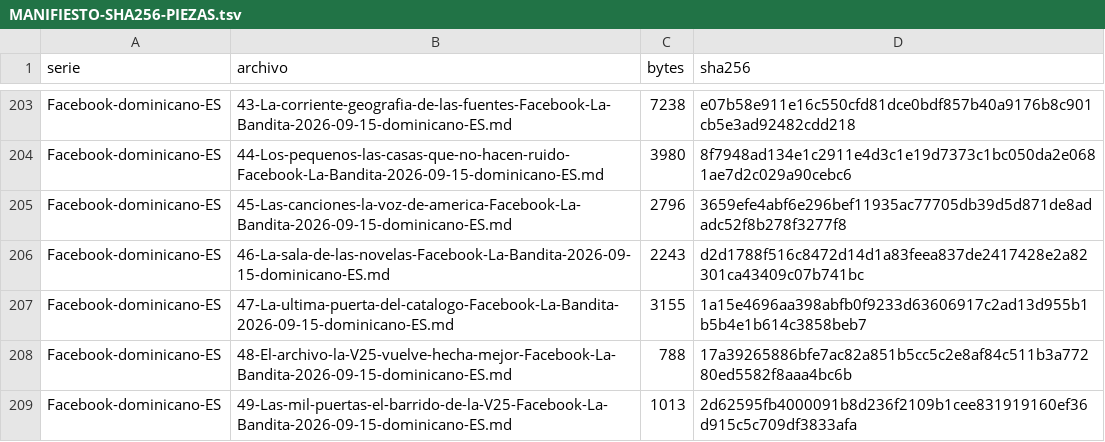
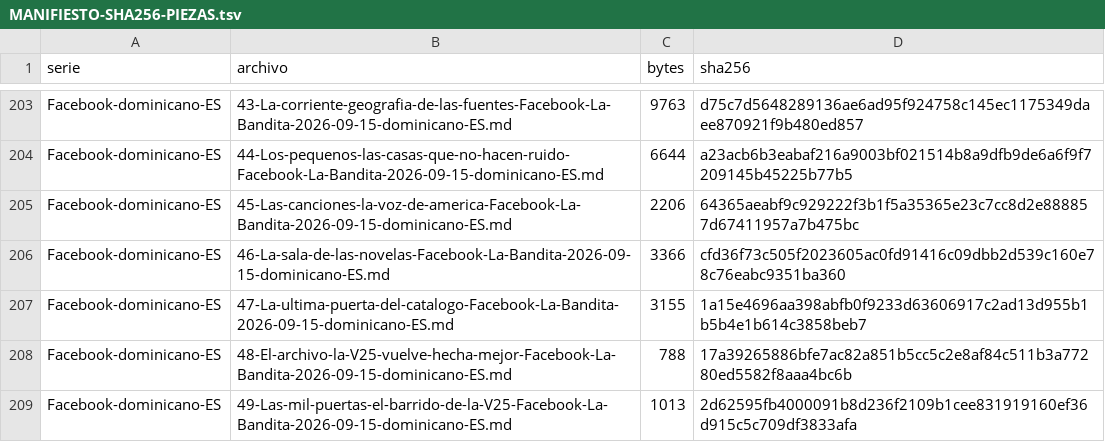
Before and after one commit to Alex17273747576777/la-bandita-archivo, a TSV file: Arena-Reimagined/02-ARCHIVO/evidencia-29oct/aseguramiento-29oct/MANIFIESTO-SHA256-PIEZAS.tsv, drawn as a sheet; only a part is shown, gaps mark what is left out; the diff covers the shown part only; the diff names each change by its address in the sheet, - before the commit and + after, or states it on an @@ line.

```diff
--- a/Arena-Reimagined/02-ARCHIVO/evidencia-29oct/aseguramiento-29oct/MANIFIESTO-SHA256-PIEZAS.tsv
+++ b/Arena-Reimagined/02-ARCHIVO/evidencia-29oct/aseguramiento-29oct/MANIFIESTO-SHA256-PIEZAS.tsv
-C203 (bytes): 7238
+C203 (bytes): 9763
-D203 (sha256): e07b58e911e16c550cfd81dce0bdf857b40a9176b8c901cb5e3ad92482cdd218
+D203 (sha256): d75c7d5648289136ae6ad95f924758c145ec1175349daee870921f9b480ed857
-C204 (bytes): 3980
+C204 (bytes): 6644
-D204 (sha256): 8f7948ad134e1c2911e4d3c1e19d7373c1bc050da2e0681ae7d2c029a90cebc6
+D204 (sha256): a23acb6b3eabaf216a9003bf021514b8a9dfb9de6a6f9f7209145b45225b77b5
-C205 (bytes): 2796
+C205 (bytes): 2206
-D205 (sha256): 3659efe4abf6e296bef11935ac77705db39d5d871de8adadc52f8b278f3277f8
+D205 (sha256): 64365aeabf9c929222f3b1f5a35365e23c7cc8d2e888857d67411957a7b475bc
-C206 (bytes): 2243
+C206 (bytes): 3366
-D206 (sha256): d2d1788f516c8472d14d1a83feea837de2417428e2a82301ca43409c07b741bc
+D206 (sha256): cfd36f73c505f2023605ac0fd91416c09dbb2d539c160e78c76eabc9351ba360
```
Also changed, not shown: 32 edited cells elsewhere in this file, 22 other files.
